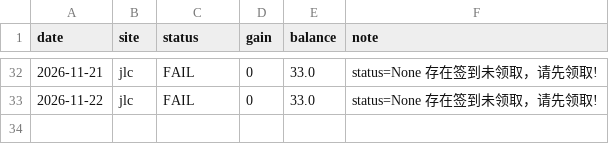
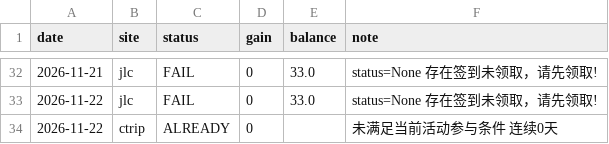
Before and after one commit to DM-1107/smzdm-checkin, a CSV file: gains.csv, drawn as a sheet; only a part is shown, gaps mark what is left out; the diff names each change by its address in the sheet, - before the commit and + after, or states it on an @@ line.

```diff
--- a/gains.csv
+++ b/gains.csv
+row 34: 2026-11-22 | ctrip | ALREADY | 0 |  | 未满足当前活动参与条件 连续0天
```
